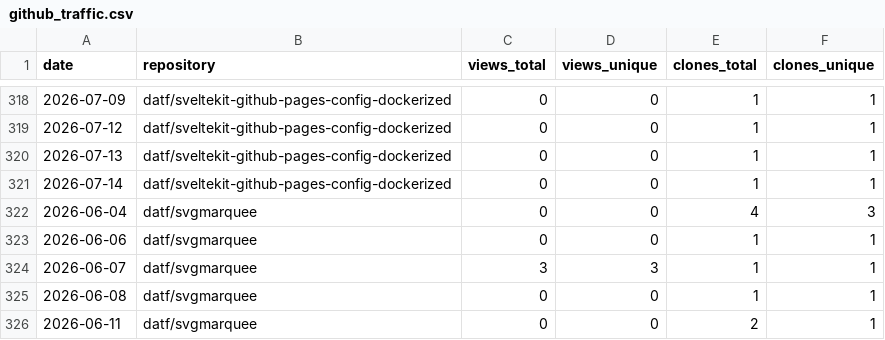
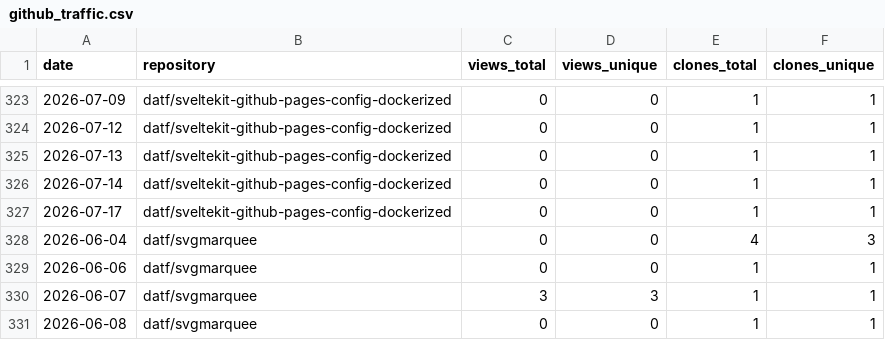
Before and after one commit to datf/datf, a CSV file: data/github_traffic.csv, drawn as a sheet; only a part is shown, gaps mark what is left out; the shorter side is filled out with more unchanged rows; the diff covers the shown part only.

```diff
--- a/data/github_traffic.csv
+++ b/data/github_traffic.csv
@@ -321,2 +326,3 @@ date,repository,views_total,views_unique,clones_total,clones_unique
 2026-07-14,datf/sveltekit-github-pages-config-dockerized,0,0,1,1
+2026-07-17,datf/sveltekit-github-pages-config-dockerized,0,0,1,1
 2026-06-04,datf/svgmarquee,0,0,4,3
```
Also changed, not shown: 5 added rows elsewhere in this file, data/github_paths.csv, data/github_referrers.csv.
